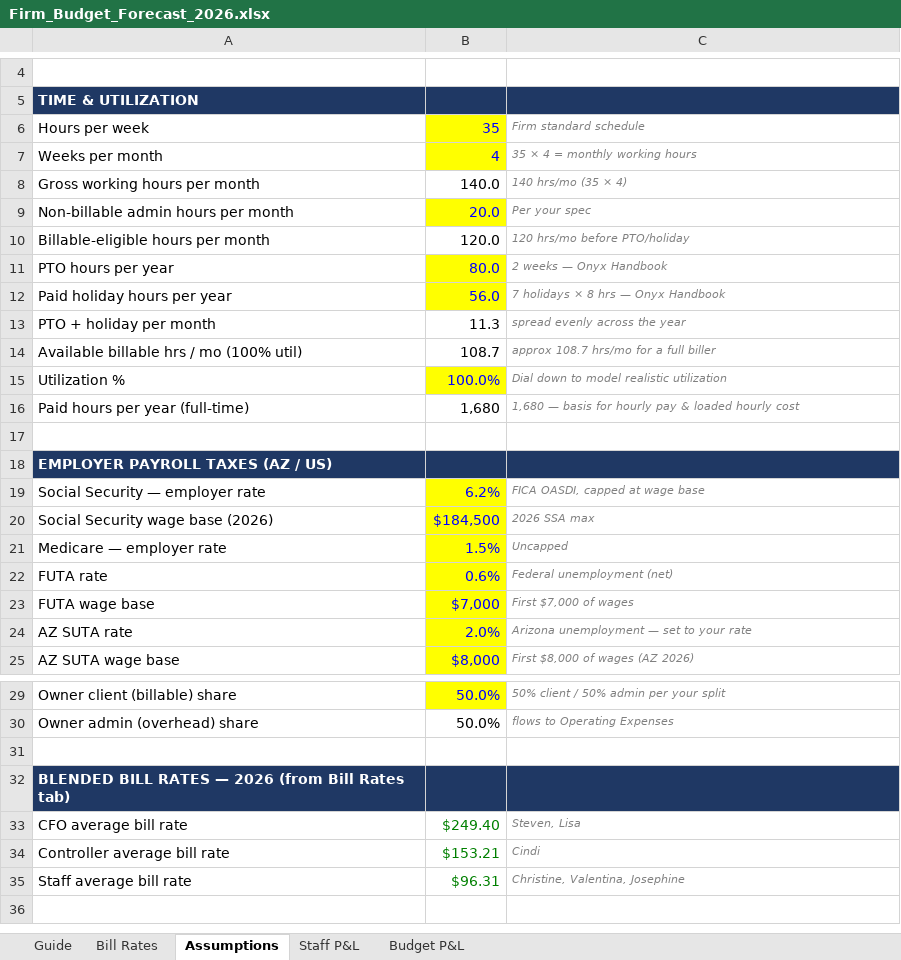
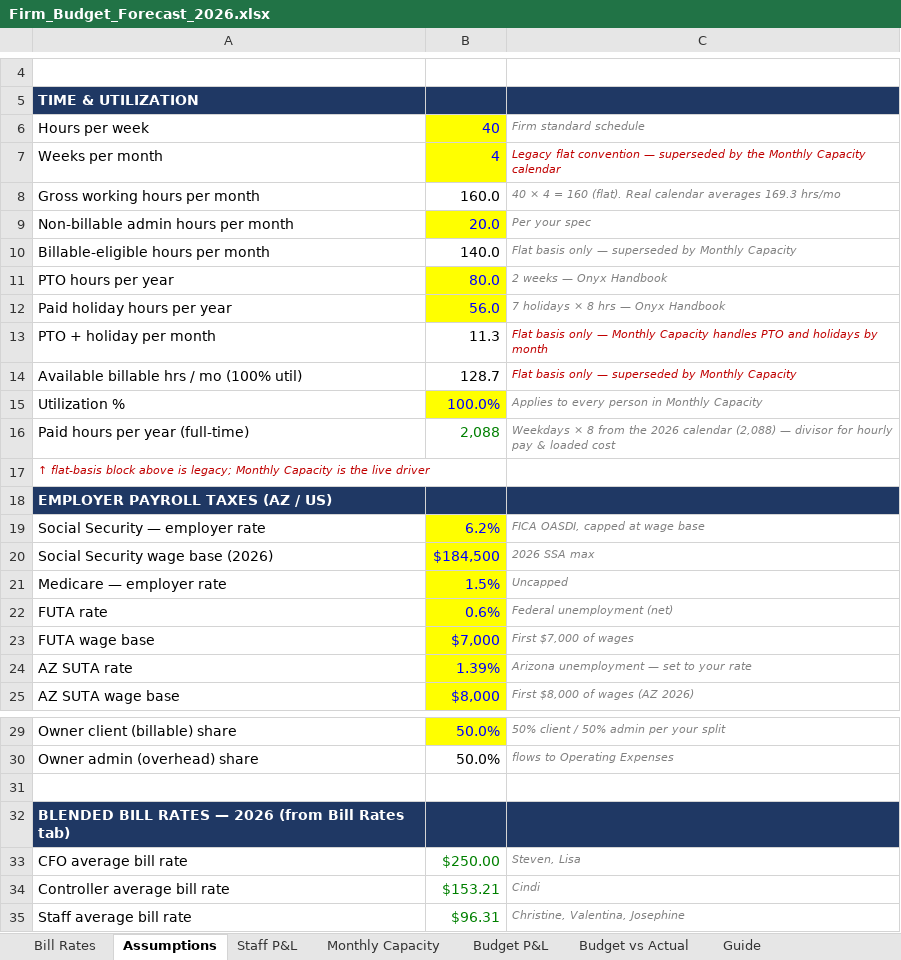
Before and after one commit to Onyxcfo/Firm-Budget-Forecast, an Excel workbook: Firm_Budget_Forecast_2026.xlsx, sheet Assumptions, drawn as a sheet; only a part is shown, gaps mark what is left out; values as stored, in another font and other column widths than the file's, no borders; the diff names each change by its address in the sheet, - before the commit and + after, or states it on an @@ line.

```diff
--- a/Firm_Budget_Forecast_2026.xlsx (sheet Assumptions)
+++ b/Firm_Budget_Forecast_2026.xlsx (sheet Assumptions)
+sheet tab: Monthly Capacity
+sheet tab: Budget vs Actual
@@ sheet tab order changed: Bill Rates | Assumptions | Staff P&L | Monthly Capacity | Budget P&L | Budget vs Actual | Guide @@
-B6: 35
+B6: 40
-C7: 35 × 4 = monthly working hours
+C7: Legacy flat convention — superseded by the Monthly Capacity calendar
-C7 text colour: #808080
+C7 text colour: #C00000
-B8: 140.0
+B8: 160.0
-C8: 140 hrs/mo (35 × 4)
+C8: 40 × 4 = 160 (flat). Real calendar averages 169.3 hrs/mo
-B10: 120.0
+B10: 140.0
-C10: 120 hrs/mo before PTO/holiday
+C10: Flat basis only — superseded by Monthly Capacity
-C13: spread evenly across the year
+C13: Flat basis only — Monthly Capacity handles PTO and holidays by month
-C13:C14 text colour: #808080
+C13:C14 text colour: #C00000
-B14: 108.7
+B14: 128.7
-C14: approx 108.7 hrs/mo for a full biller
+C14: Flat basis only — superseded by Monthly Capacity
-C15: Dial down to model realistic utilization
+C15: Applies to every person in Monthly Capacity
-B16: 1,680
+B16: 2,088
-B16 text colour: black
+B16 text colour: #008000
-C16: 1,680 — basis for hourly pay & loaded hourly cost
+C16: Weekdays × 8 from the 2026 calendar (2,088) — divisor for hourly pay & loaded cost
-A17: (empty)
+A17: ↑ flat-basis block above is legacy; Monthly Capacity is the live driver
-B24: 2.0%
+B24: 1.39%
-B33: $249.40
+B33: $250.00
```
Also changed, not shown: sheet Budget P&L, sheet Staff P&L, sheet Guide, sheet Bill Rates, formulas that keep their value, 1 other file.
